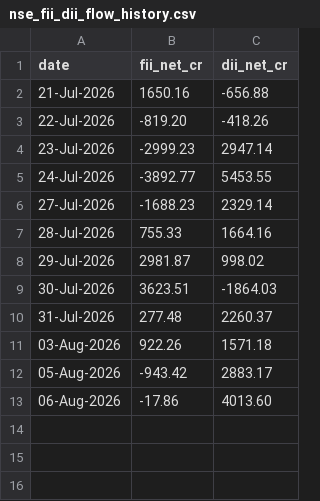
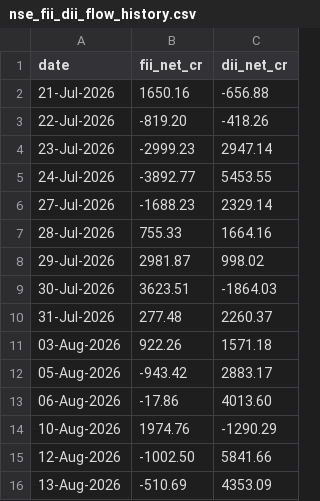
Before and after one commit to adarahman/mTerminals, a CSV file: runtime/cache/nse_fii_dii_flow_history.csv, drawn as a sheet; the diff names each change by its address in the sheet, - before the commit and + after, or states it on an @@ line.

```diff
--- a/runtime/cache/nse_fii_dii_flow_history.csv
+++ b/runtime/cache/nse_fii_dii_flow_history.csv
+row 14: 10-Aug-2026 | 1974.76 | -1290.29
+row 15: 12-Aug-2026 | -1002.50 | 5841.66
+row 16: 13-Aug-2026 | -510.69 | 4353.09
```
Also changed, not shown: 14 other files.
